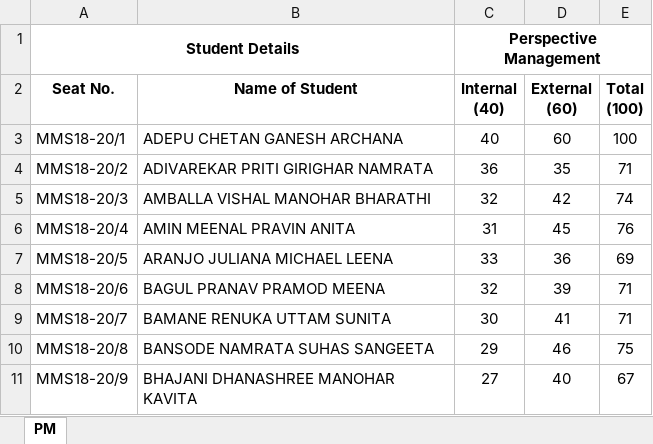
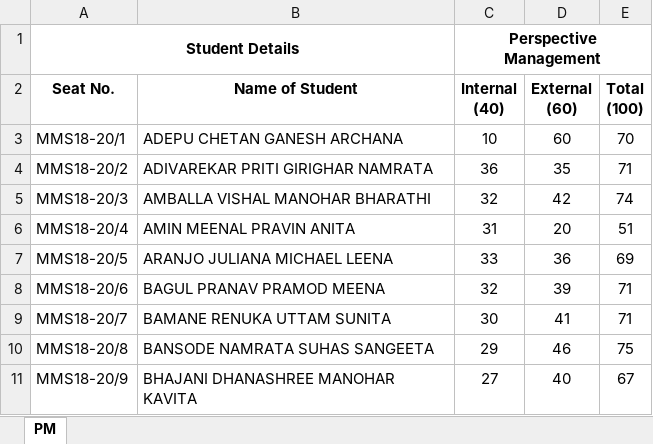
Before and after one commit to abhishekchitnis/ACMaS, an Excel workbook: Batch 2018-20/Sem 1/1-PM.xlsx, sheet PM, drawn as a sheet; only a part is shown; values as stored, in another font and other column widths than the file's, no borders; conditional formats not drawn; the diff names each change by its address in the sheet, - before the commit and + after, or states it on an @@ line.

```diff
--- a/Batch 2018-20/Sem 1/1-PM.xlsx (sheet PM)
+++ b/Batch 2018-20/Sem 1/1-PM.xlsx (sheet PM)
-C3 (Internal (40)): 40
+C3 (Internal (40)): 10
-E3 (Total (100)): 100
+E3 (Total (100)): 70
-D6 (External (60)): 45
+D6 (External (60)): 20
-E6 (Total (100)): 76
+E6 (Total (100)): 51
```
Also changed, not shown: Backup/Final Marks - Backup.xlsx, Backup/Grade Card - Backup.xlsx, 4 other files.
